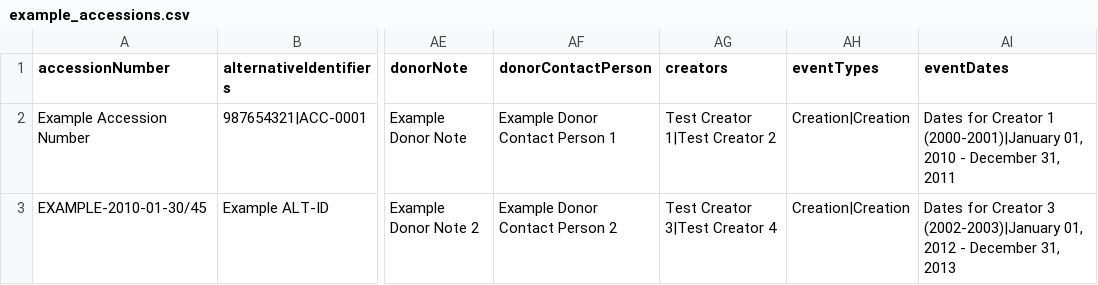
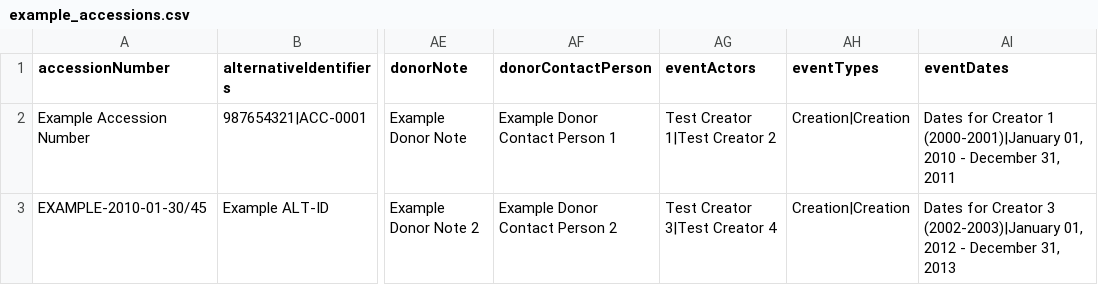
Before and after one commit to miceno/atom, a CSV file: lib/task/import/example/example_accessions.csv, drawn as a sheet; only a part is shown, gaps mark what is left out; the diff names each change by its address in the sheet, - before the commit and + after, or states it on an @@ line.

Commit message:
Add CLI accession export task (#1862)
* Update accession flatfile config file

* Change creators->eventActors in sample accession CSV

Duplicate events were being created in the
database when importing accessions using the example accession CSV. This
looks to be related to the code in `csvImportBaseTask::importEvents`.
When the "creators" column is present and a column like "eventTypes" is
also present, then code duplicates the number of events because an event
is added when $version=='2.2' AND when $version=='2.3'.

Changing creators to eventActors makes it so that an event is only added
when $version=='2.3'

* Add CSV accession exporter class

* Add csv:accession-export CLI task

* Add missing column to docstring

* Set to empty string instead of NULL for missing alternative identifier fields

* Add call to parent class in modifyRowBeforeExport

---------

Co-authored-by: Kelvin Oo <kelvinoo123@gmail.com>

```diff
--- a/lib/task/import/example/example_accessions.csv
+++ b/lib/task/import/example/example_accessions.csv
-AG1: creators
+AG1: eventActors
```
Also changed, not shown: 3 other files.
